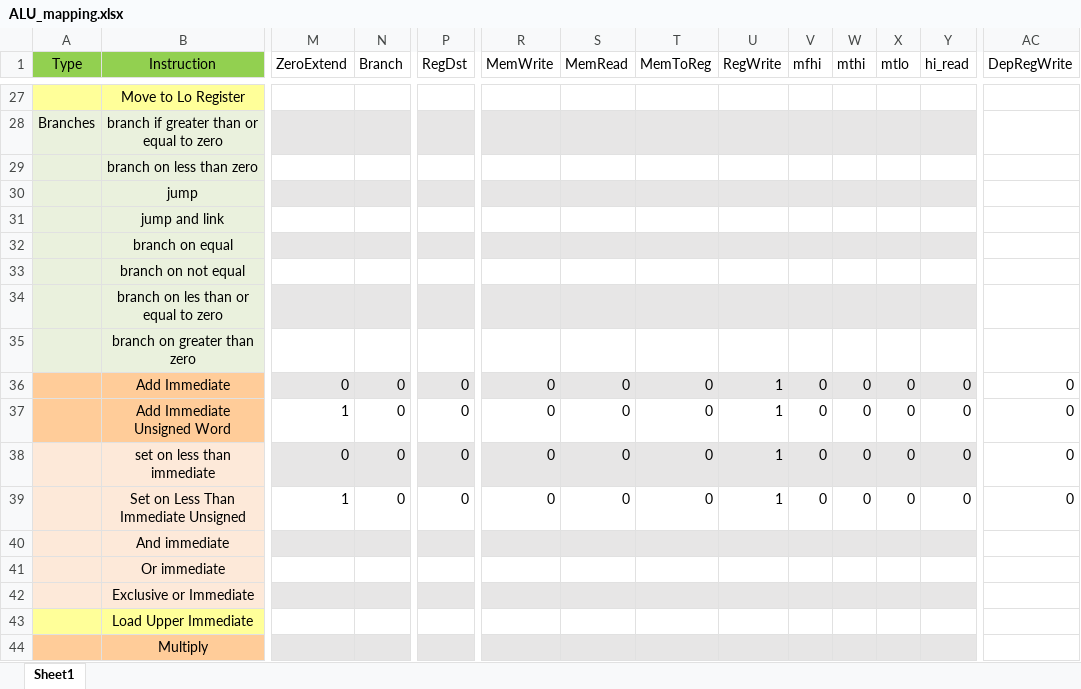
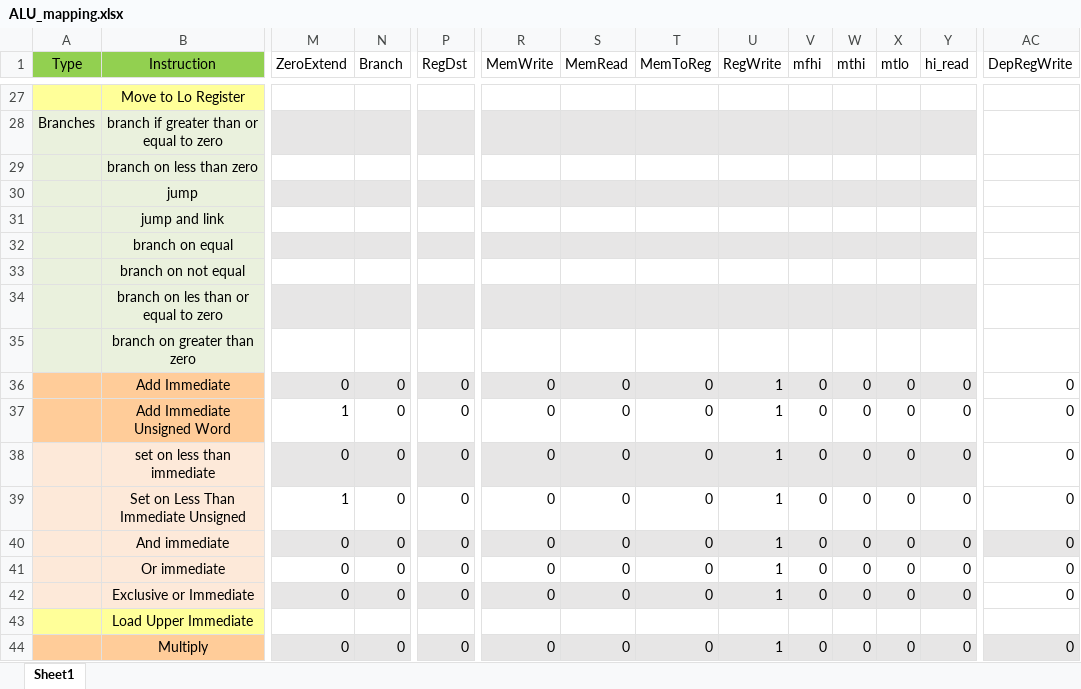
Before and after one commit to ryanjsims/lab369a, an Excel workbook: LAB8-11/DatapathComponents/ALU_mapping.xlsx, sheet Sheet1, drawn as a sheet; only a part is shown, gaps mark what is left out; values as stored, in another font and other column widths than the file's, no borders; conditional formats not drawn; the diff covers the shown part only; the diff names each change by its address in the sheet, - before the commit and + after, or states it on an @@ line.

Commit message:
Finished lab 8-14 control signals in spreadsheet

```diff
--- a/LAB8-11/DatapathComponents/ALU_mapping.xlsx (sheet Sheet1)
+++ b/LAB8-11/DatapathComponents/ALU_mapping.xlsx (sheet Sheet1)
-M40:M42 (ZeroExtend): (empty)
+M40:M42 (ZeroExtend): 0
-N40:N42 (Branch): (empty)
+N40:N42 (Branch): 0
-P40:P42 (RegDst): (empty)
+P40:P42 (RegDst): 0
-R40:R42 (MemWrite): (empty)
+R40:R42 (MemWrite): 0
-S40:S42 (MemRead): (empty)
+S40:S42 (MemRead): 0
-T40:T42 (MemToReg): (empty)
+T40:T42 (MemToReg): 0
-U40:U42 (RegWrite): (empty)
+U40:U42 (RegWrite): 1
-V40:V42 (mfhi): (empty)
+V40:V42 (mfhi): 0
-W40:W42 (mthi): (empty)
+W40:W42 (mthi): 0
-X40:X42 (mtlo): (empty)
+X40:X42 (mtlo): 0
-Y40:Y42 (hi_read): (empty)
+Y40:Y42 (hi_read): 0
-AC40:AC42 (DepRegWrite): (empty)
+AC40:AC42 (DepRegWrite): 0
-AC40 fill: none
+AC40 fill: #E7E6E6
-M44 (ZeroExtend): (empty)
+M44 (ZeroExtend): 0
-N44 (Branch): (empty)
+N44 (Branch): 0
-P44 (RegDst): (empty)
+P44 (RegDst): 0
-R44 (MemWrite): (empty)
+R44 (MemWrite): 0
-S44 (MemRead): (empty)
+S44 (MemRead): 0
-T44 (MemToReg): (empty)
+T44 (MemToReg): 0
-U44 (RegWrite): (empty)
+U44 (RegWrite): 1
-V44 (mfhi): (empty)
+V44 (mfhi): 0
-W44 (mthi): (empty)
+W44 (mthi): 0
-X44 (mtlo): (empty)
+X44 (mtlo): 0
-Y44 (hi_read): (empty)
+Y44 (hi_read): 0
-AC44 (DepRegWrite): (empty)
+AC44 (DepRegWrite): 0
-AC44 fill: none
+AC44 fill: #E7E6E6
```
Also changed, not shown: 73 edited cells and cell formats elsewhere in this sheet, 3 other files.
